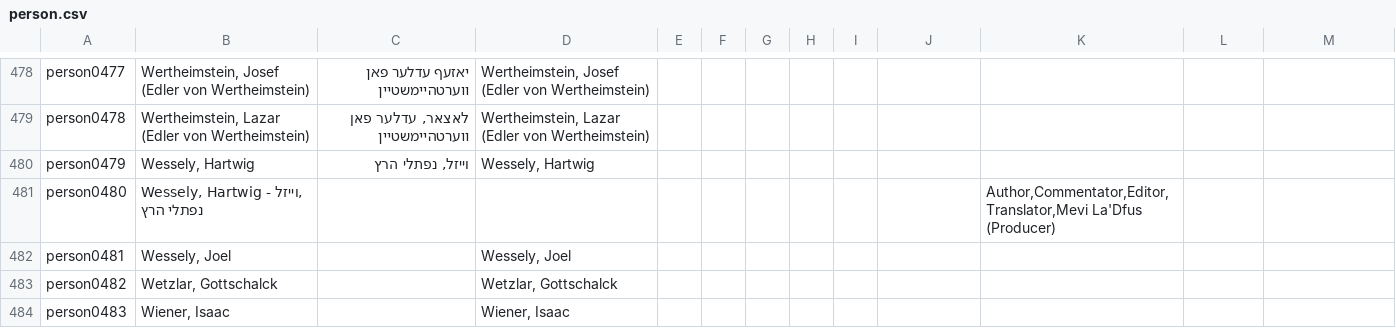
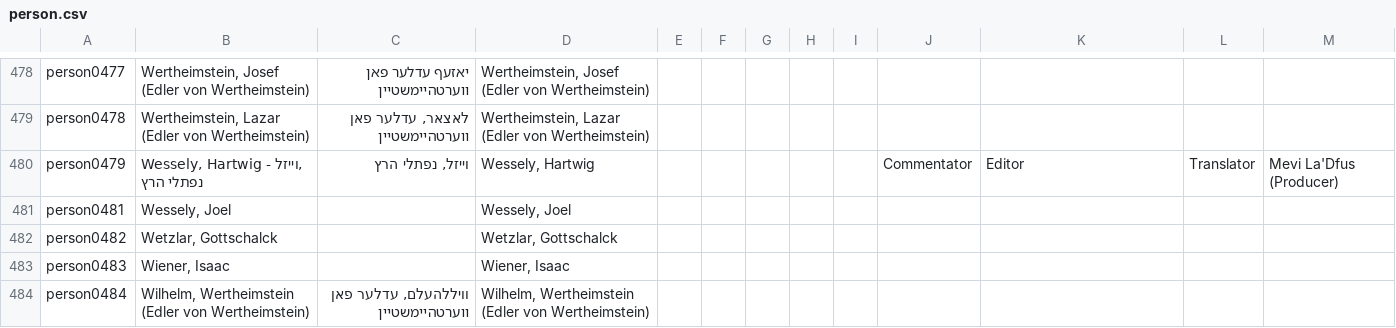
Before and after one commit to Gizra/haskala, a CSV file: haskala/modules/custom/haskala_migrate/csv/node/person.csv, drawn as a sheet; only a part is shown, gaps mark what is left out; the shorter side is filled out with more unchanged rows.

Commit message:
Synchronize duplicate person

```diff
--- a/haskala/modules/custom/haskala_migrate/csv/node/person.csv
+++ b/haskala/modules/custom/haskala_migrate/csv/node/person.csv
@@ -479,4 +479,3 @@ person0477,"Wertheimstein, Josef (Edler von Wertheimstein)",יאזעף עדלע
 person0478,"Wertheimstein, Lazar (Edler von Wertheimstein)","לאצאר, עדלער פאן ווערטהיימשטיין","Wertheimstein, Lazar (Edler von Wertheimstein)",,,,,,,
-person0479,"Wessely, Hartwig","וייזל, נפתלי הרץ","Wessely, Hartwig",,,,,,,
-person0480,"Wessely, Hartwig - וייזל, נפתלי הרץ",,,,,,,,,"Author,Commentator,Editor,Translator,Mevi La'Dfus (Producer)"
+person0479,"Wessely, Hartwig - וייזל, נפתלי הרץ","וייזל, נפתלי הרץ","Wessely, Hartwig",,,,,,Commentator,Editor,Translator,Mevi La'Dfus (Producer),
 person0481,"Wessely, Joel",,"Wessely, Joel",,,,,,,
```
